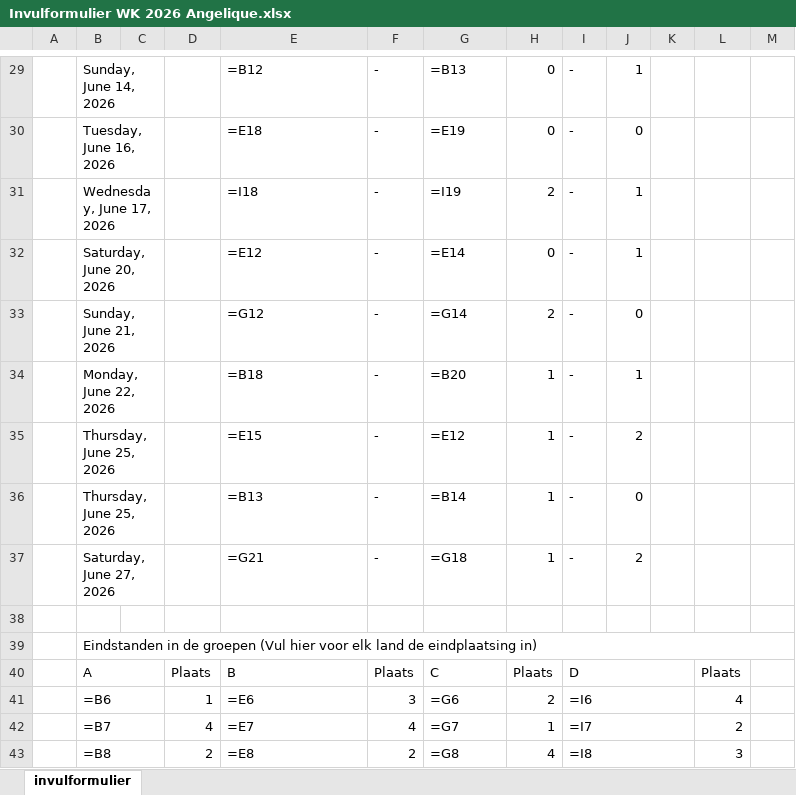
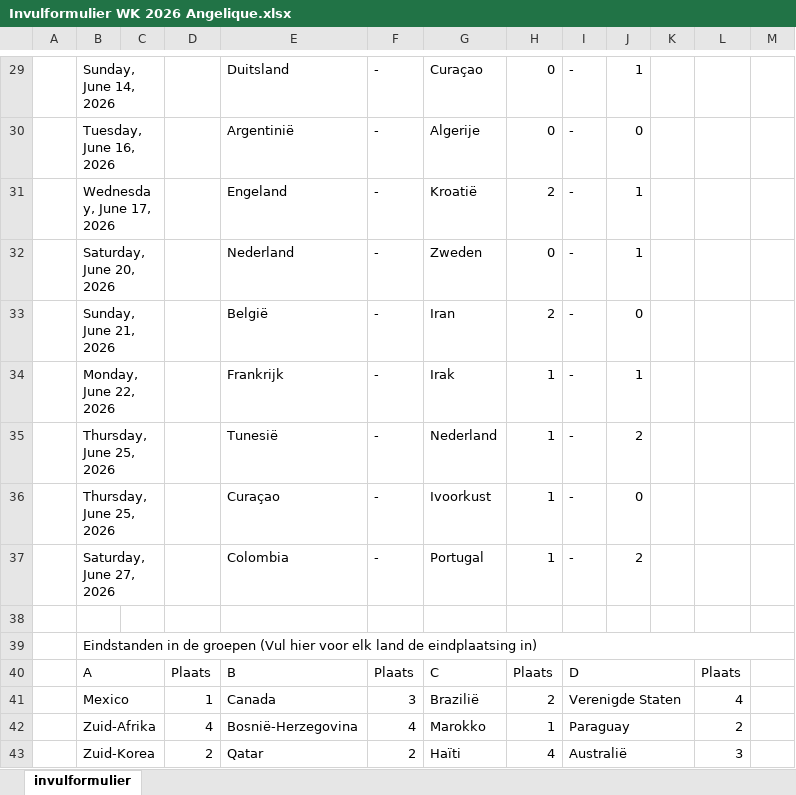
Before and after one commit to Apekaas/wk26-poule-wpcombogokspelsyndicaatbv, an Excel workbook: formulieren/Invulformulier WK 2026 Angelique.xlsx, sheet invulformulier, drawn as a sheet; only a part is shown, gaps mark what is left out; values as stored, in another font and other column widths than the file's, no cell formats; formulas without a stored value are shown as written; the diff covers the shown part only; the diff names each change by its address in the sheet, - before the commit and + after, or states it on an @@ line.

Commit message:
update: bijgewerkt invulformulier Angelique

```diff
--- a/formulieren/Invulformulier WK 2026 Angelique.xlsx (sheet invulformulier)
+++ b/formulieren/Invulformulier WK 2026 Angelique.xlsx (sheet invulformulier)
-E29: =B12
+E29: Duitsland
-G29: =B13
+G29: Curaçao
-E30: =E18
+E30: Argentinië
-G30: =E19
+G30: Algerije
-E31: =I18
+E31: Engeland
-G31: =I19
+G31: Kroatië
-E32: =E12
+E32: Nederland
-G32: =E14
+G32: Zweden
-E33: =G12
+E33: België
-G33: =G14
+G33: Iran
-E34: =B18
+E34: Frankrijk
-G34: =B20
+G34: Irak
-E35: =E15
+E35: Tunesië
-G35: =E12
+G35: Nederland
-E36: =B13
+E36: Curaçao
-G36: =B14
+G36: Ivoorkust
-E37: =G21
+E37: Colombia
-G37: =G18
+G37: Portugal
-B41: =B6
+B41: Mexico
-E41: =E6
+E41: Canada
-G41: =G6
+G41: Brazilië
-I41: =I6
+I41: Verenigde Staten
-B42: =B7
+B42: Zuid-Afrika
-E42: =E7
+E42: Bosnië-Herzegovina
-G42: =G7
+G42: Marokko
-I42: =I7
+I42: Paraguay
-B43: =B8
+B43: Zuid-Korea
-E43: =E8
+E43: Qatar
-G43: =G8
+G43: Haïti
-I43: =I8
+I43: Australië
```
Also changed, not shown: 12 added rows, 12 removed rows and 44 edited cells elsewhere in this sheet, cell formats.
